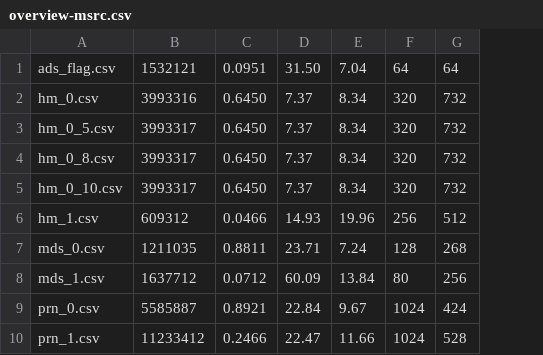
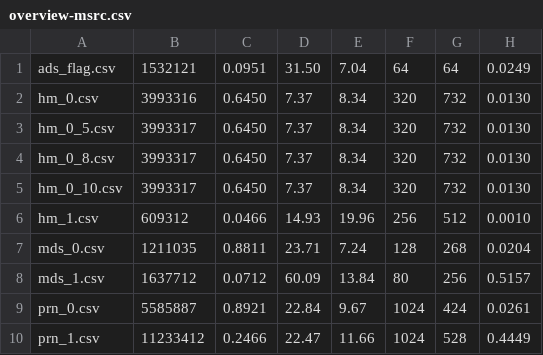
Before and after one commit to tcyfree/trace-analysis, a CSV file: trace-analysis/overview-msrc.csv, drawn as a sheet; only a part is shown; the diff names each change by its address in the sheet, - before the commit and + after, or states it on an @@ line.

```diff
--- a/trace-analysis/overview-msrc.csv
+++ b/trace-analysis/overview-msrc.csv
+column H, rows 1-10: 0.0249 | 0.0130 | 0.0130 | 0.0130 | 0.0130 | 0.0010 | 0.0204 | 0.5157 | 0.0261 | 0.4449
```
Also changed, not shown: trace-analysis/overview-lun.csv, 7 other files.
